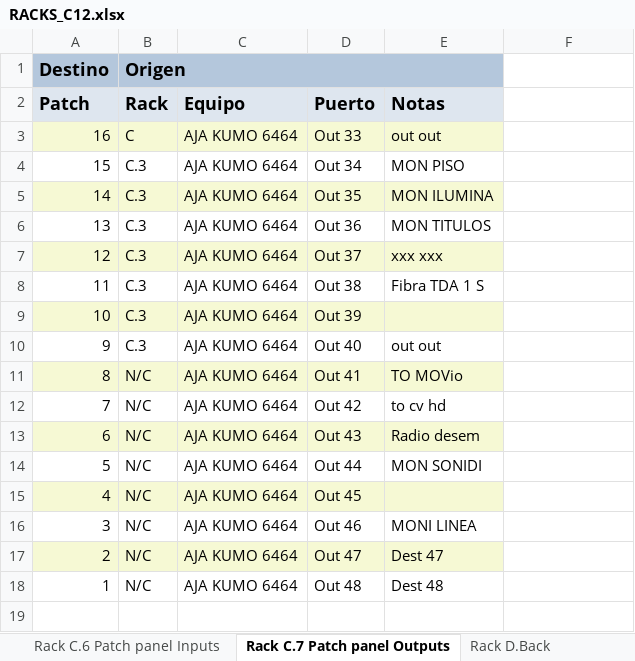
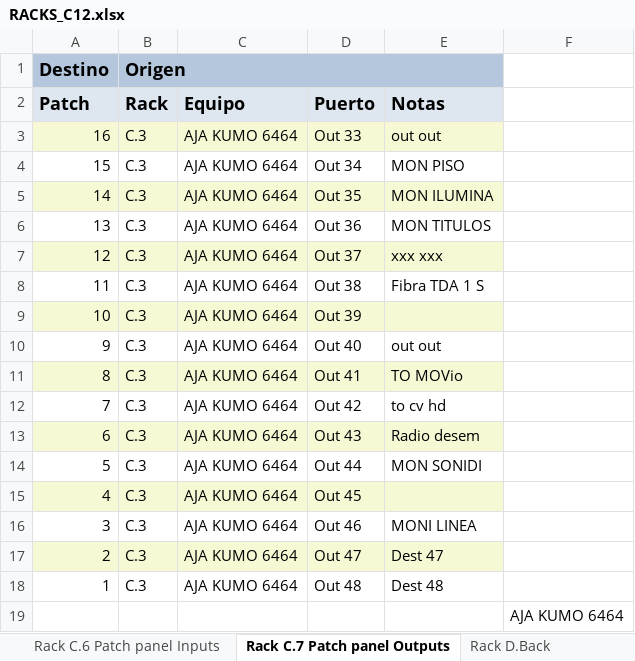
Before and after one commit to mmuccillo55/A7K9X2QF, an Excel workbook: RACKS_C12.xlsx, sheet Rack C.7 Patch panel Outputs, drawn as a sheet; values as stored, in another font and other column widths than the file's, no borders; charts and pictures not drawn; the diff names each change by its address in the sheet, - before the commit and + after, or states it on an @@ line.

```diff
--- a/RACKS_C12.xlsx (sheet Rack C.7 Patch panel Outputs)
+++ b/RACKS_C12.xlsx (sheet Rack C.7 Patch panel Outputs)
-B3 (Rack): C
+B3 (Rack): C.3
-B11:B18 (Rack): N/C
+B11:B18 (Rack): C.3
+row 19:  |  |  |  |  | AJA KUMO 6464
```
Also changed, not shown: sheet Rack C.3 AJA KUMO 6464, sheet Rack D.9 openGear X, sheet Rack C.4 Blackmagic Multiview 1, sheet Rack C.5 Blackmagic 12 x 12, sheet Rack D.7 openGear X, sheet Rack F.7 FOR A HVS-390HS, 2 more sheets, other sheet tabs, formulas that keep their value, charts or pictures, 1 other file.
